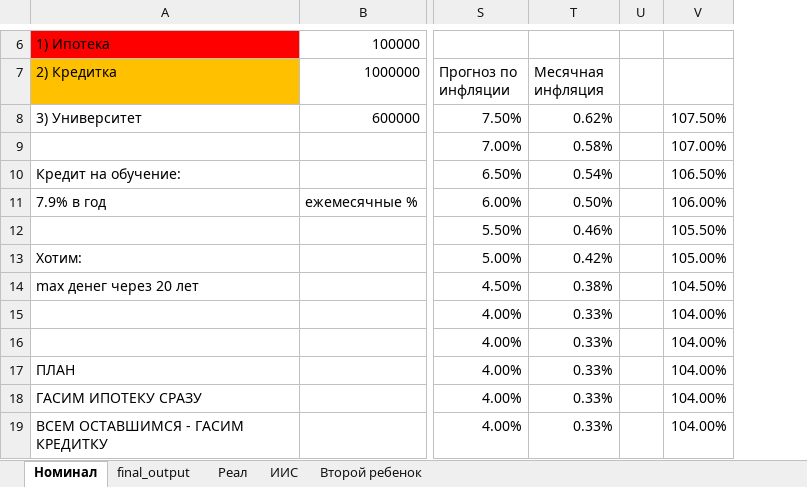
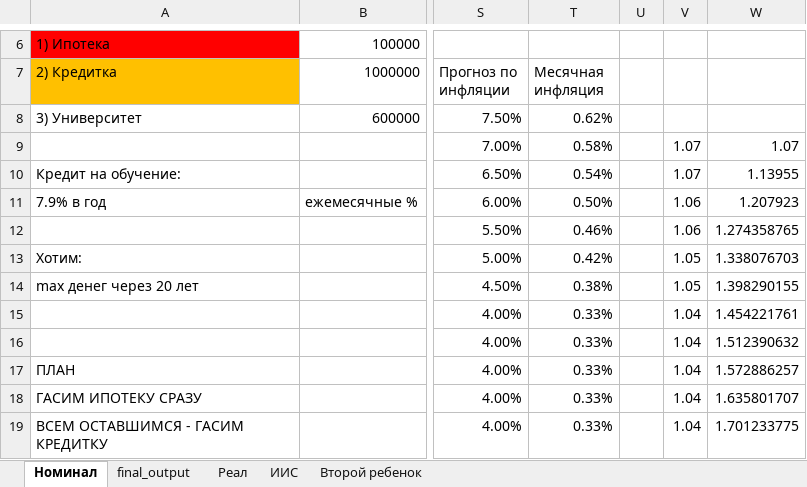
Before and after one commit to justniks/case_finance, an Excel workbook: finansy_osnova_10dec.xlsx, sheet Номинал, drawn as a sheet; only a part is shown, gaps mark what is left out; values as stored, in another font and other column widths than the file's, no borders; removed rows and columns are numbered as before the commit, all else as after; the diff names each change by its address in the sheet, - before the commit and + after, or states it on an @@ line.

```diff
--- a/finansy_osnova_10dec.xlsx (sheet Номинал)
+++ b/finansy_osnova_10dec.xlsx (sheet Номинал)
-column V, rows 8-19: 107.50% | 107.00% | 106.50% | 106.00% | 105.50% | 105.00% | 104.50% | 104.00% | 104.00% | 104.00% | 104.00% | 104.00%
+column V, rows 9-19: 1.07 | 1.07 | 1.06 | 1.06 | 1.05 | 1.05 | 1.04 | 1.04 | 1.04 | 1.04 | 1.04
+column W, rows 9-19: 1.07 | 1.13955 | 1.207923 | 1.274358765 | 1.338076703 | 1.398290155 | 1.454221761 | 1.512390632 | 1.572886257 | 1.635801707 | 1.701233775
```
Also changed, not shown: 4 other files.
